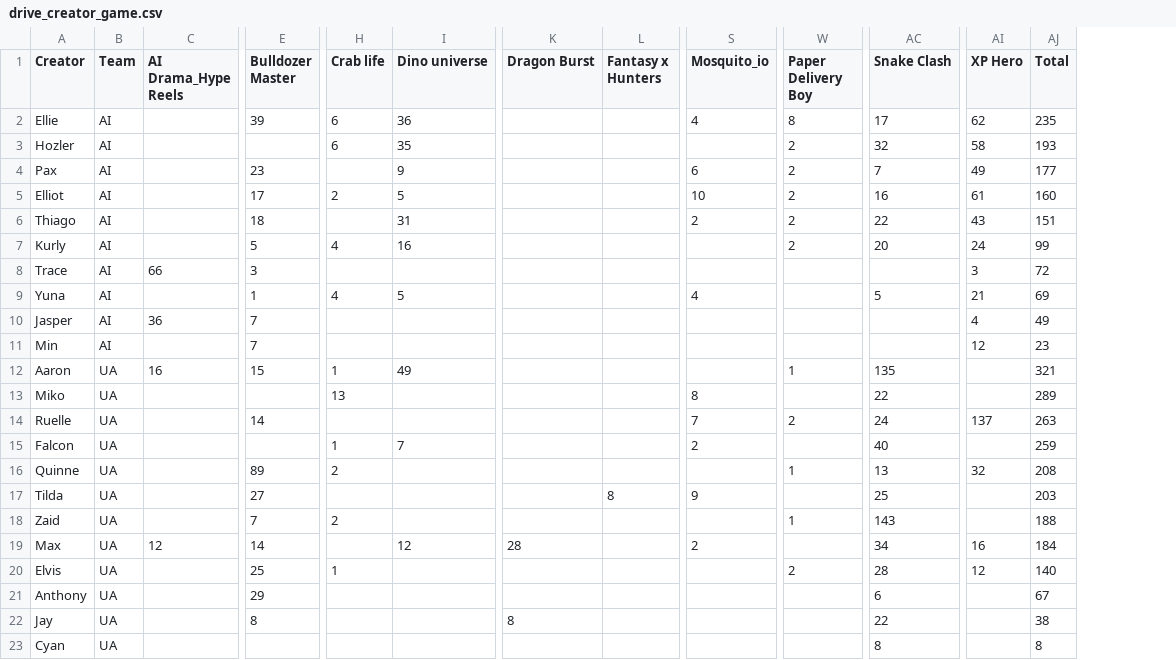
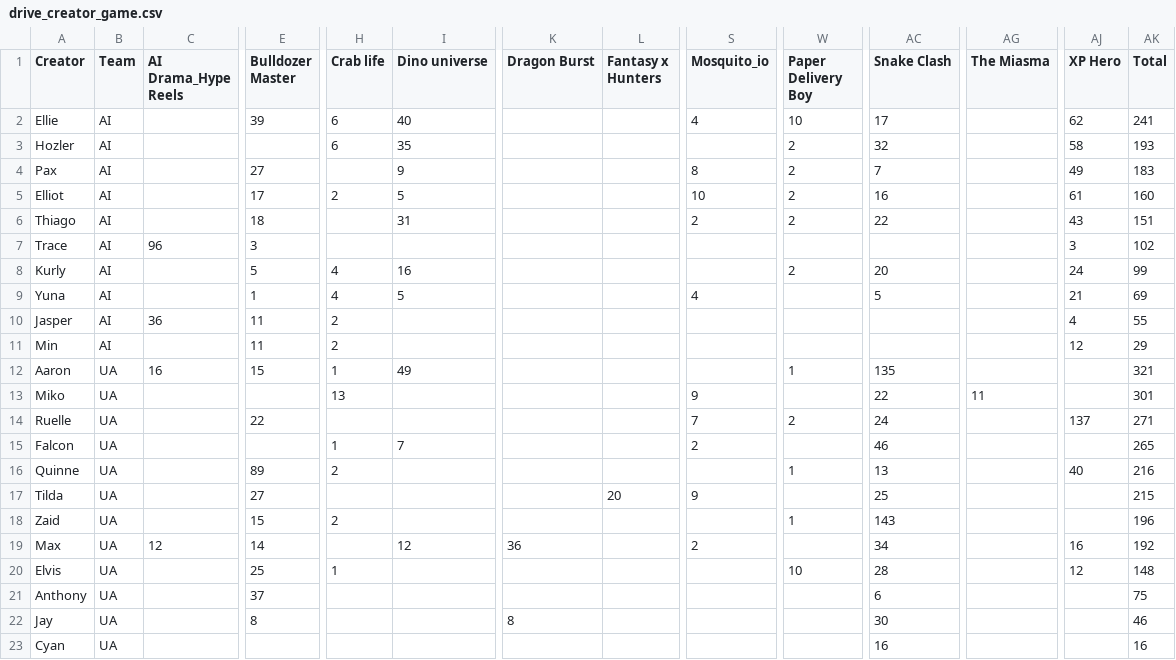
Before and after one commit to SCVN-Aaron/creative-tracker, a CSV file: data/drive_creator_game.csv, drawn as a sheet; only a part is shown, gaps mark what is left out; removed rows and columns are numbered as before the commit, all else as after; rows hold the shown columns only; the diff names each change by its address in the sheet, - before the commit and + after, or states it on an @@ line.

```diff
--- a/data/drive_creator_game.csv
+++ b/data/drive_creator_game.csv
+column AG (The Miasma), row 13: 11
-I2 (Dino universe): 36
+I2 (Dino universe): 40
-W2 (Paper Delivery Boy): 8
+W2 (Paper Delivery Boy): 10
-AK2 (Total): 235
+AK2 (Total): 241
-E4 (Bulldozer Master): 23
+E4 (Bulldozer Master): 27
-S4 (Mosquito_io): 6
+S4 (Mosquito_io): 8
-AK4 (Total): 177
+AK4 (Total): 183
+row 7: Trace | AI | 96 | 3 |  |  |  |  |  |  |  |  | 3 | 102
-row 8: Trace | AI | 66 | 3 |  |  |  |  |  |  |  | 3 | 72
-E10:E11 (Bulldozer Master): 7
+E10:E11 (Bulldozer Master): 11
-H10:H11 (Crab life): (empty)
+H10:H11 (Crab life): 2
-AK10 (Total): 49
+AK10 (Total): 55
-AK11 (Total): 23
+AK11 (Total): 29
-S13 (Mosquito_io): 8
+S13 (Mosquito_io): 9
-AK13 (Total): 289
+AK13 (Total): 301
-E14 (Bulldozer Master): 14
+E14 (Bulldozer Master): 22
-AK14 (Total): 263
+AK14 (Total): 271
-AC15 (Snake Clash): 40
+AC15 (Snake Clash): 46
-AK15 (Total): 259
+AK15 (Total): 265
-AJ16 (XP Hero): 32
+AJ16 (XP Hero): 40
-AK16 (Total): 208
+AK16 (Total): 216
-L17 (Fantasy x Hunters): 8
+L17 (Fantasy x Hunters): 20
-AK17 (Total): 203
+AK17 (Total): 215
-E18 (Bulldozer Master): 7
+E18 (Bulldozer Master): 15
-AK18 (Total): 188
+AK18 (Total): 196
-K19 (Dragon Burst): 28
+K19 (Dragon Burst): 36
-AK19 (Total): 184
+AK19 (Total): 192
-W20 (Paper Delivery Boy): 2
+W20 (Paper Delivery Boy): 10
-AK20 (Total): 140
+AK20 (Total): 148
-E21 (Bulldozer Master): 29
+E21 (Bulldozer Master): 37
-AK21 (Total): 67
+AK21 (Total): 75
-AC22 (Snake Clash): 22
+AC22 (Snake Clash): 30
-AK22 (Total): 38
+AK22 (Total): 46
-AC23 (Snake Clash): 8
+AC23 (Snake Clash): 16
-AK23 (Total): 8
+AK23 (Total): 16
```
Also changed, not shown: data/drive_creator_month.csv, data/drive_games.csv, 2 other files.
